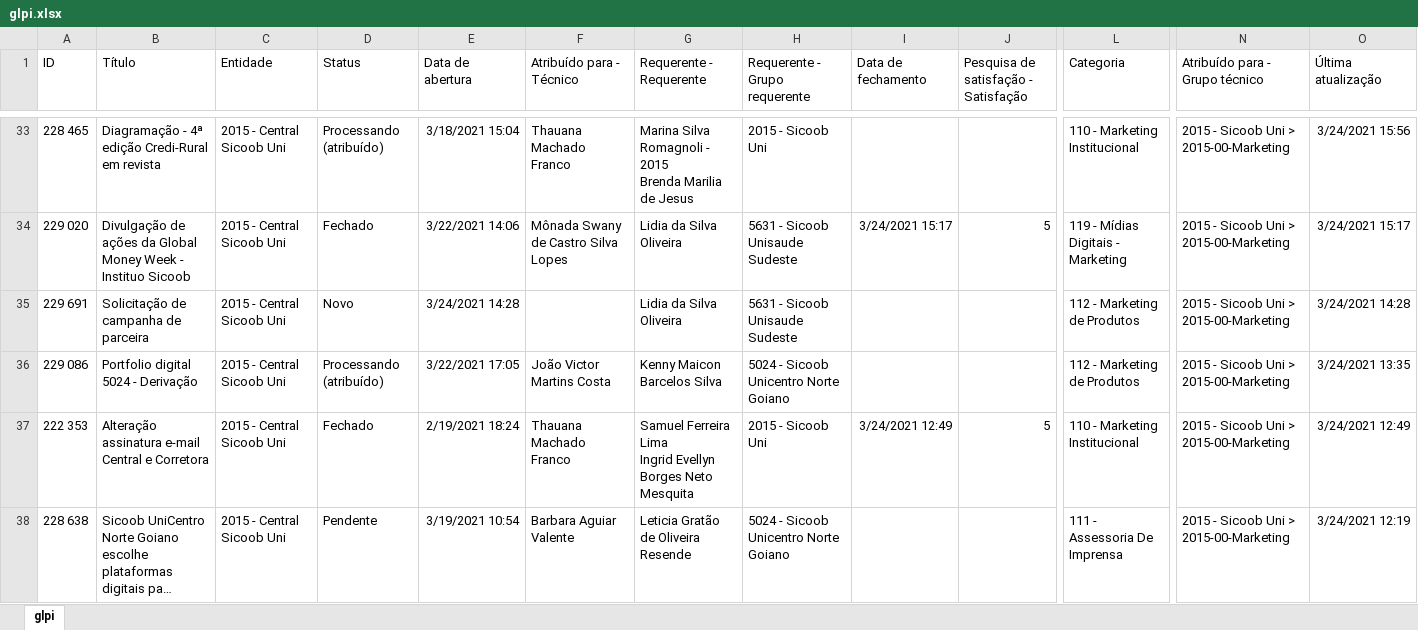
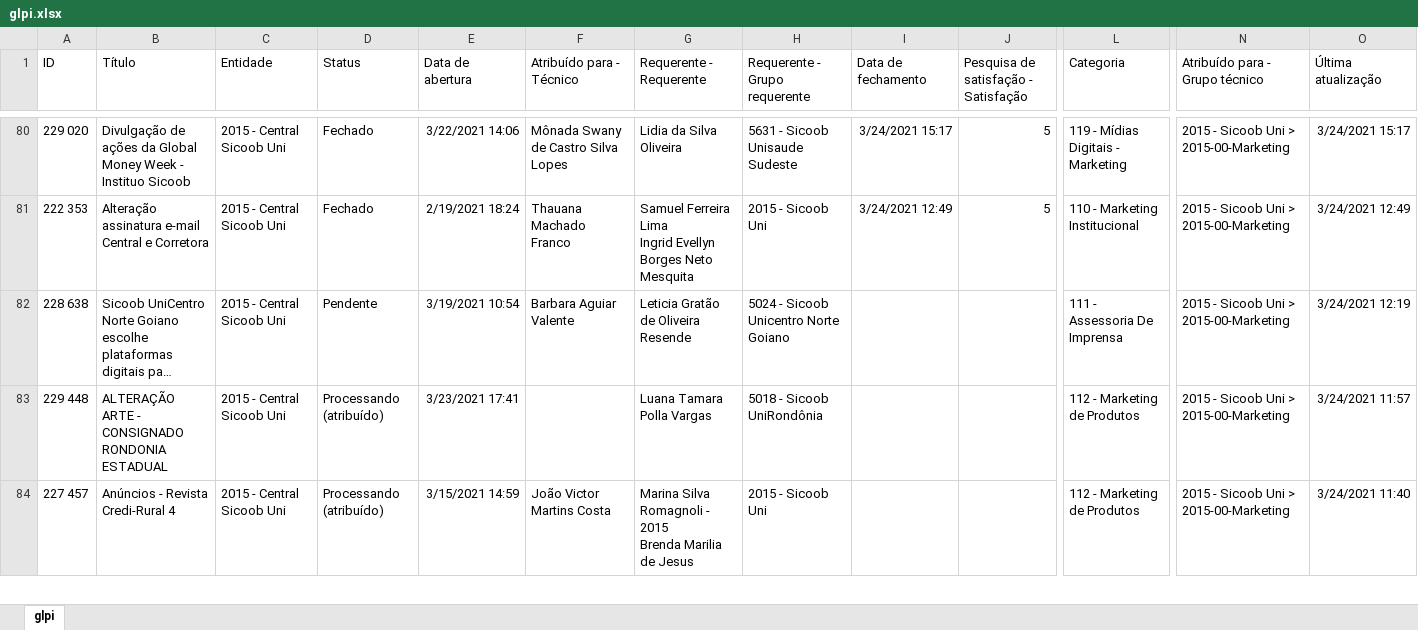
Before and after one commit to uni-marketing/Repository, an Excel workbook: glpi.xlsx, sheet glpi, drawn as a sheet; only a part is shown, gaps mark what is left out; the shorter side is filled out with more unchanged rows; long unchanged cells end in …; values as stored, in another font and other column widths than the file's, no borders; removed rows and columns are numbered as before the commit, all else as after; rows hold the shown columns only; ↵ is a line break in a cell; the diff covers the shown part only; the diff names each change by its address in the sheet, - before the commit and + after, or states it on an @@ line.

Commit message:
Add files via upload

```diff
--- a/glpi.xlsx (sheet glpi)
+++ b/glpi.xlsx (sheet glpi)
-row 33: 228 465 | Diagramação - 4ª edição Credi-Rural em revista | 2015 - Central Sicoob Uni | Processando (atribuído) | 3/18/2021 15:04 | Thauana Machado Franco | Marina Silva Romagnoli - 2015 ↵ Brenda Marilia de Jesus | 2015 - Sicoob Uni |  |  | 110 - Marketing Institucional | 2015 - Sicoob Uni > 2015-00-Marketing | 3/24/2021 15:56
-row 35: 229 691 | Solicitação de campanha de parceira | 2015 - Central Sicoob Uni | Novo | 3/24/2021 14:28 |  | Lidia da Silva Oliveira | 5631 - Sicoob Unisaude Sudeste |  |  | 112 - Marketing de Produtos | 2015 - Sicoob Uni > 2015-00-Marketing | 3/24/2021 14:28
-row 36: 229 086 | Portfolio digital 5024 - Derivação | 2015 - Central Sicoob Uni | Processando (atribuído) | 3/22/2021 17:05 | João Victor Martins Costa | Kenny Maicon Barcelos Silva | 5024 - Sicoob Unicentro Norte Goiano |  |  | 112 - Marketing de Produtos | 2015 - Sicoob Uni > 2015-00-Marketing | 3/24/2021 13:35
```
Also changed, not shown: 63 added rows, 45 removed rows and 2 edited cells elsewhere in this sheet.
